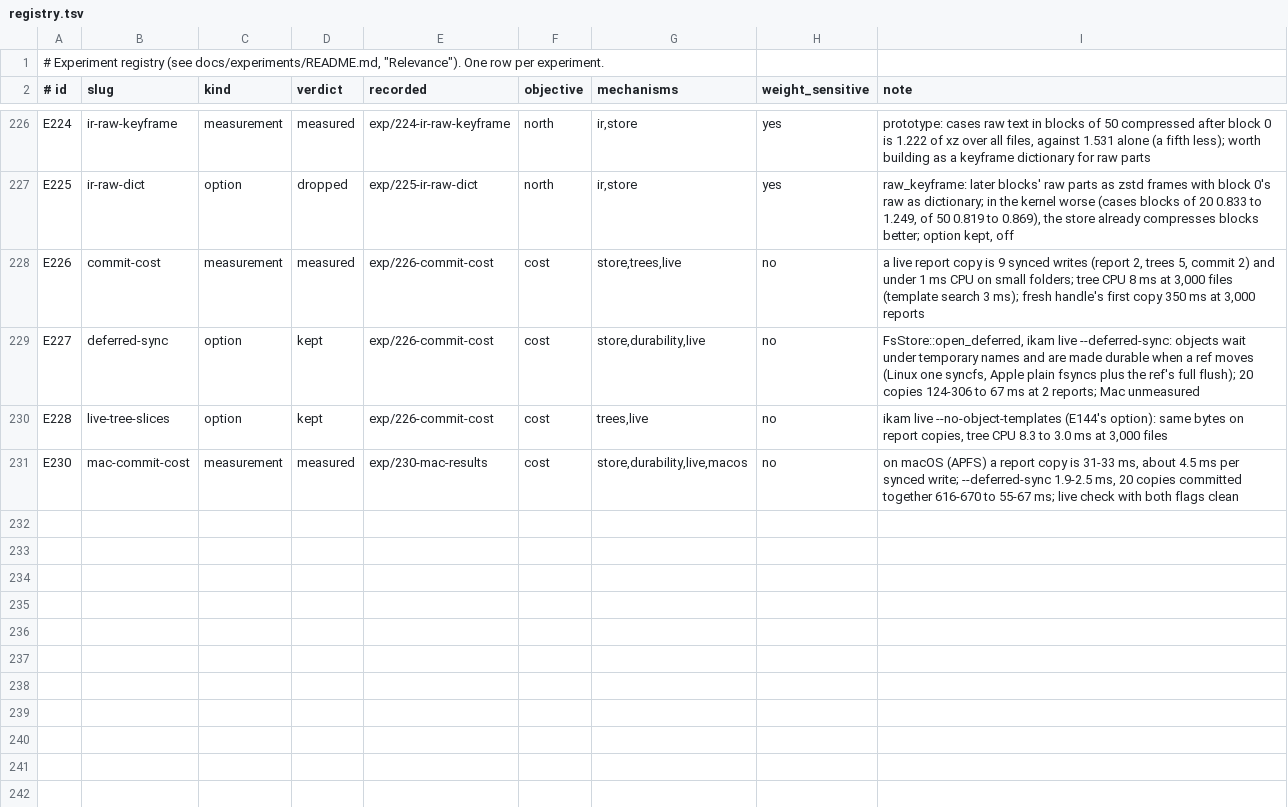
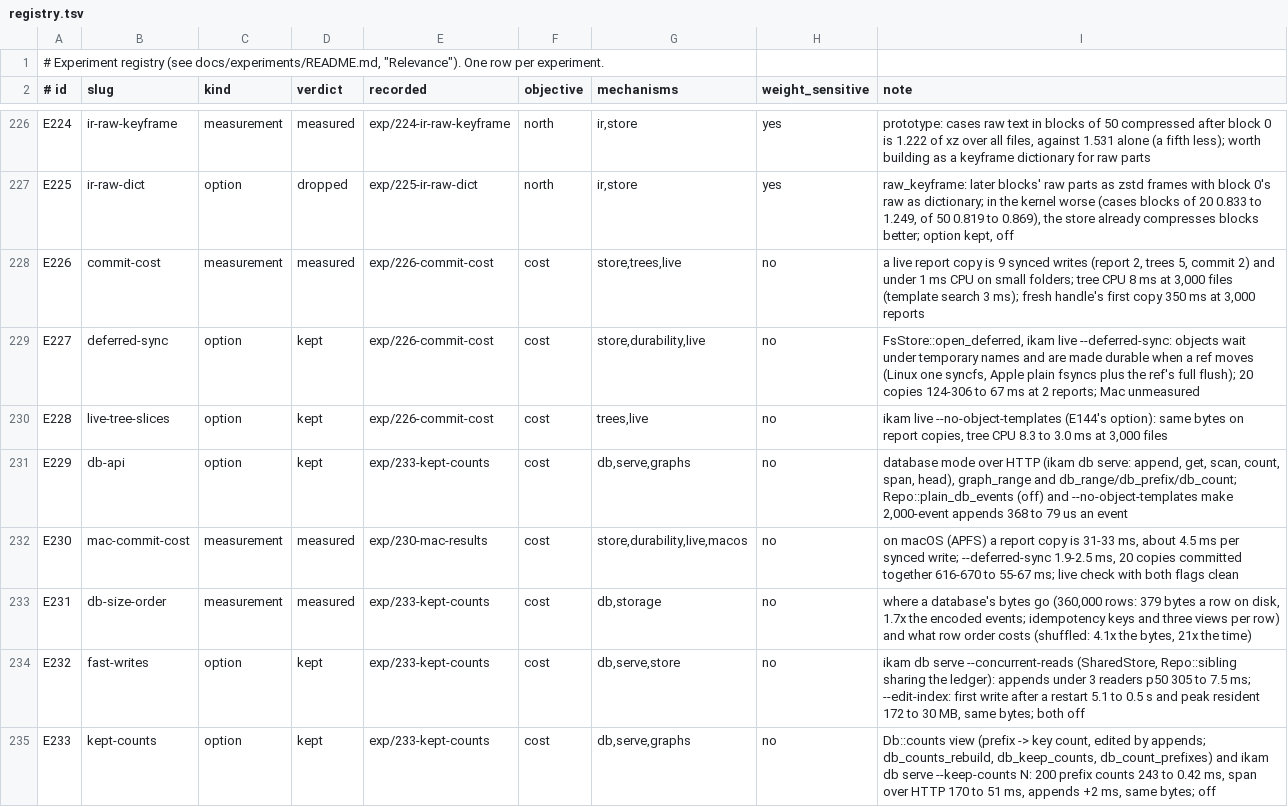
Before and after one commit to han-so1omon/ikam, a TSV file: docs/experiments/registry.tsv, drawn as a sheet; only a part is shown, gaps mark what is left out.

```diff
--- a/docs/experiments/registry.tsv
+++ b/docs/experiments/registry.tsv
@@ -230,2 +230,6 @@ E227	deferred-sync	option	kept	exp/226-commit-cost	cost	store,durability,live	no
 E228	live-tree-slices	option	kept	exp/226-commit-cost	cost	trees,live	no	ikam live --no-object-templates (E144's option): same bytes on report copies, tree CPU 8.3 to 3.0 ms at 3,000 files
+E229	db-api	option	kept	exp/233-kept-counts	cost	db,serve,graphs	no	database mode over HTTP (ikam db serve: append, get, scan, count, span, head), graph_range and db_range/db_prefix/db_count; Repo::plain_db_events (off) and --no-object-templates make 2,000-event appends 368 to 79 us an event
 E230	mac-commit-cost	measurement	measured	exp/230-mac-results	cost	store,durability,live,macos	no	on macOS (APFS) a report copy is 31-33 ms, about 4.5 ms per synced write; --deferred-sync 1.9-2.5 ms, 20 copies committed together 616-670 to 55-67 ms; live check with both flags clean
+E231	db-size-order	measurement	measured	exp/233-kept-counts	cost	db,storage	no	where a database's bytes go (360,000 rows: 379 bytes a row on disk, 1.7x the encoded events; idempotency keys and three views per row) and what row order costs (shuffled: 4.1x the bytes, 21x the time)
+E232	fast-writes	option	kept	exp/233-kept-counts	cost	db,serve,store	no	ikam db serve --concurrent-reads (SharedStore, Repo::sibling sharing the ledger): appends under 3 readers p50 305 to 7.5 ms; --edit-index: first write after a restart 5.1 to 0.5 s and peak resident 172 to 30 MB, same bytes; both off
+E233	kept-counts	option	kept	exp/233-kept-counts	cost	db,serve,graphs	no	Db::counts view (prefix -> key count, edited by appends; db_counts_rebuild, db_keep_counts, db_count_prefixes) and ikam db serve --keep-counts N: 200 prefix counts 243 to 0.42 ms, span over HTTP 170 to 51 ms, appends +2 ms, same bytes; off
```
Also changed, not shown: 15 other files.
